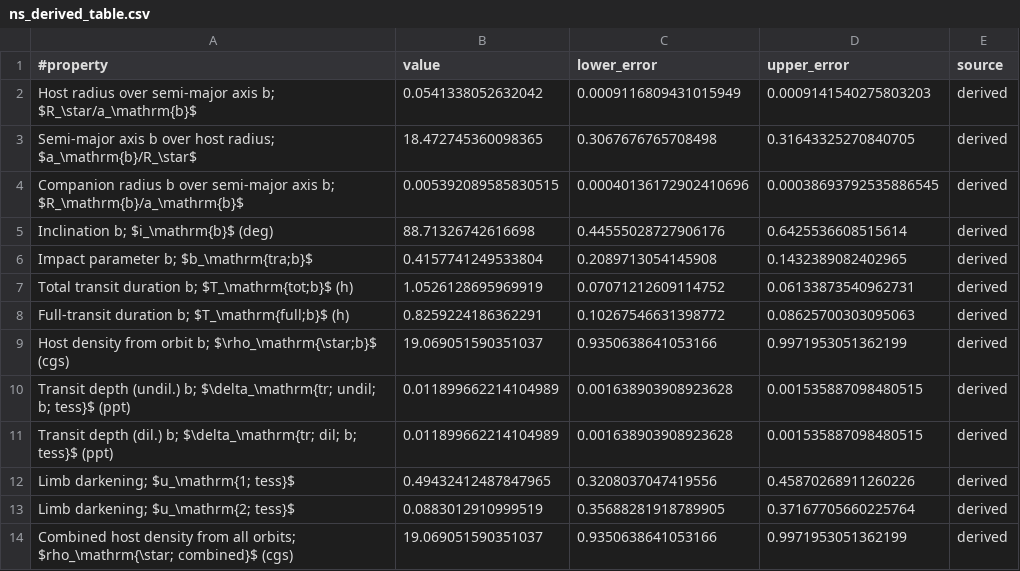
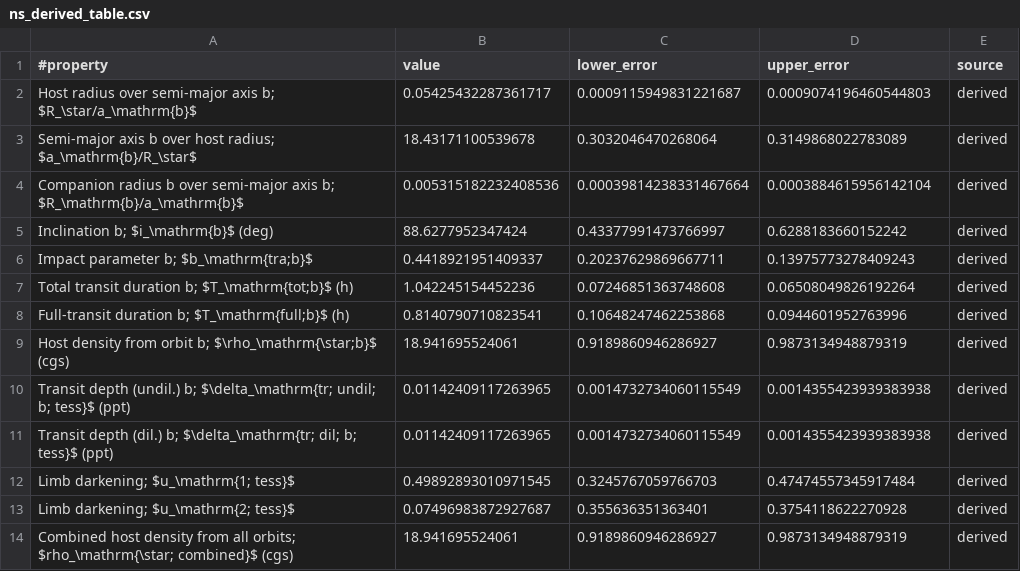
Before and after one commit to jpdeleon/toi1696, a CSV file: allesfitter/tess/results/ns_derived_table.csv, drawn as a sheet.

Commit message:
allesfitter with transit+full baseline fit

```diff
--- a/allesfitter/tess/results/ns_derived_table.csv
+++ b/allesfitter/tess/results/ns_derived_table.csv
@@ -1,14 +1,14 @@
 #property,value,lower_error,upper_error,source
-Host radius over semi-major axis b; $R_\star/a_\mathrm{b}$,0.0541338052632042,0.0009116809431015949,0.0009141540275803203,derived
-Semi-major axis b over host radius; $a_\mathrm{b}/R_\star$,18.472745360098365,0.3067676765708498,0.31643325270840705,derived
-Companion radius b over semi-major axis b; $R_\mathrm{b}/a_\mathrm{b}$,0.005392089585830515,0.00040136172902410696,0.00038693792535886545,derived
-Inclination b; $i_\mathrm{b}$ (deg),88.71326742616698,0.44555028727906176,0.6425536608515614,derived
-Impact parameter b; $b_\mathrm{tra;b}$,0.4157741249533804,0.2089713054145908,0.1432389082402965,derived
-Total transit duration b; $T_\mathrm{tot;b}$ (h),1.0526128695969919,0.07071212609114752,0.06133873540962731,derived
-Full-transit duration b; $T_\mathrm{full;b}$ (h),0.8259224186362291,0.10267546631398772,0.08625700303095063,derived
-Host density from orbit b; $\rho_\mathrm{\star;b}$ (cgs),19.069051590351037,0.9350638641053166,0.9971953051362199,derived
-Transit depth (undil.) b; $\delta_\mathrm{tr; undil; b; tess}$ (ppt),0.011899662214104989,0.001638903908923628,0.001535887098480515,derived
-Transit depth (dil.) b; $\delta_\mathrm{tr; dil; b; tess}$ (ppt),0.011899662214104989,0.001638903908923628,0.001535887098480515,derived
-Limb darkening; $u_\mathrm{1; tess}$,0.49432412487847965,0.3208037047419556,0.45870268911260226,derived
-Limb darkening; $u_\mathrm{2; tess}$,0.0883012910999519,0.35688281918789905,0.37167705660225764,derived
-Combined host density from all orbits; $rho_\mathrm{\star; combined}$ (cgs),19.069051590351037,0.9350638641053166,0.9971953051362199,derived
+Host radius over semi-major axis b; $R_\star/a_\mathrm{b}$,0.05425432287361717,0.0009115949831221687,0.0009074196460544803,derived
+Semi-major axis b over host radius; $a_\mathrm{b}/R_\star$,18.43171100539678,0.3032046470268064,0.3149868022783089,derived
+Companion radius b over semi-major axis b; $R_\mathrm{b}/a_\mathrm{b}$,0.005315182232408536,0.00039814238331467664,0.0003884615956142104,derived
+Inclination b; $i_\mathrm{b}$ (deg),88.6277952347424,0.43377991473766997,0.6288183660152242,derived
+Impact parameter b; $b_\mathrm{tra;b}$,0.4418921951409337,0.20237629869667711,0.13975773278409243,derived
+Total transit duration b; $T_\mathrm{tot;b}$ (h),1.042245154452236,0.07246851363748608,0.06508049826192264,derived
+Full-transit duration b; $T_\mathrm{full;b}$ (h),0.8140790710823541,0.10648247462253868,0.0944601952763996,derived
+Host density from orbit b; $\rho_\mathrm{\star;b}$ (cgs),18.941695524061,0.9189860946286927,0.9873134948879319,derived
+Transit depth (undil.) b; $\delta_\mathrm{tr; undil; b; tess}$ (ppt),0.01142409117263965,0.0014732734060115549,0.0014355423939383938,derived
+Transit depth (dil.) b; $\delta_\mathrm{tr; dil; b; tess}$ (ppt),0.01142409117263965,0.0014732734060115549,0.0014355423939383938,derived
+Limb darkening; $u_\mathrm{1; tess}$,0.49892893010971545,0.3245767059766703,0.47474557345917484,derived
+Limb darkening; $u_\mathrm{2; tess}$,0.07496983872927687,0.355636351363401,0.3754118622270928,derived
+Combined host density from all orbits; $rho_\mathrm{\star; combined}$ (cgs),18.941695524061,0.9189860946286927,0.9873134948879319,derived
```
Also changed, not shown: allesfitter/tess/results/ns_table.csv, 48 other files.
